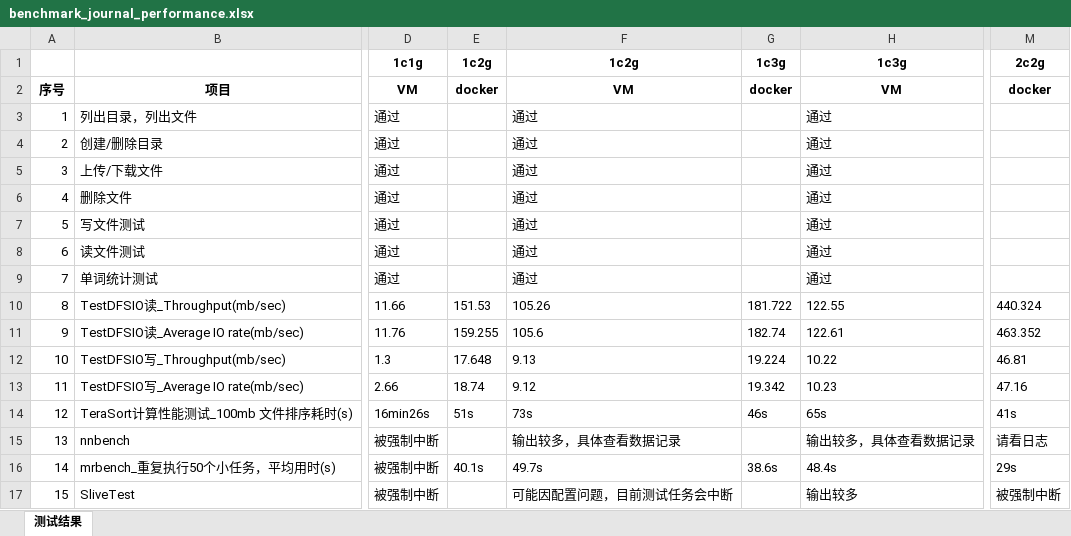
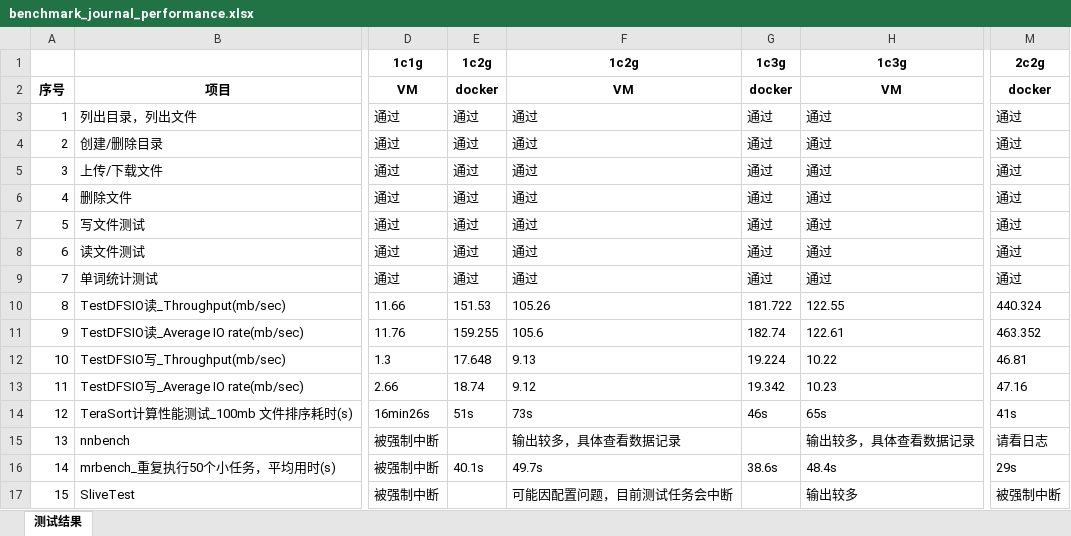
Before and after one commit to hbulpf/HSDocker, an Excel workbook: benchmark/benchmark_journal_performance.xlsx, sheet 测试结果, drawn as a sheet; only a part is shown, gaps mark what is left out; values as stored, in another font and other column widths than the file's, no borders; the diff names each change by its address in the sheet, - before the commit and + after, or states it on an @@ line.

Commit message:
padd

```diff
--- a/benchmark/benchmark_journal_performance.xlsx (sheet 测试结果)
+++ b/benchmark/benchmark_journal_performance.xlsx (sheet 测试结果)
-E3:E9: (empty)
+E3:E9: 通过
-G3:G9: (empty)
+G3:G9: 通过
-M3:M9: (empty)
+M3:M9: 通过
```
